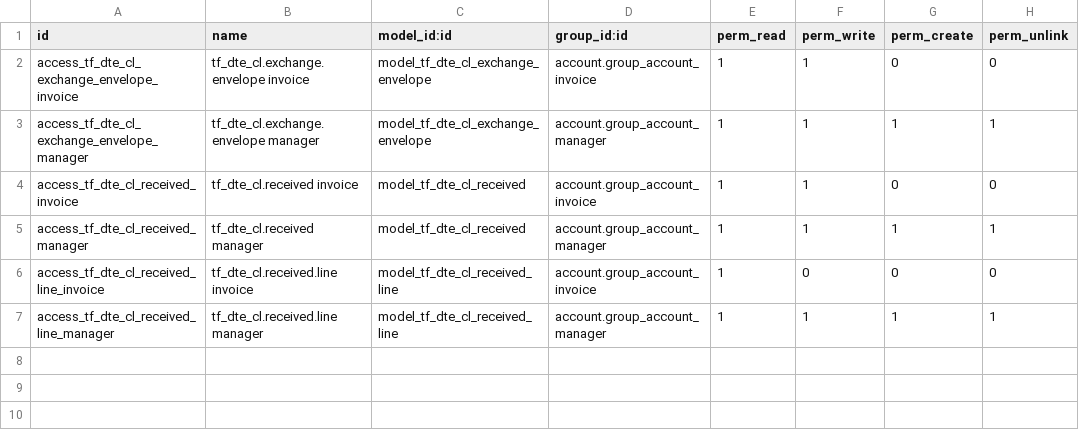
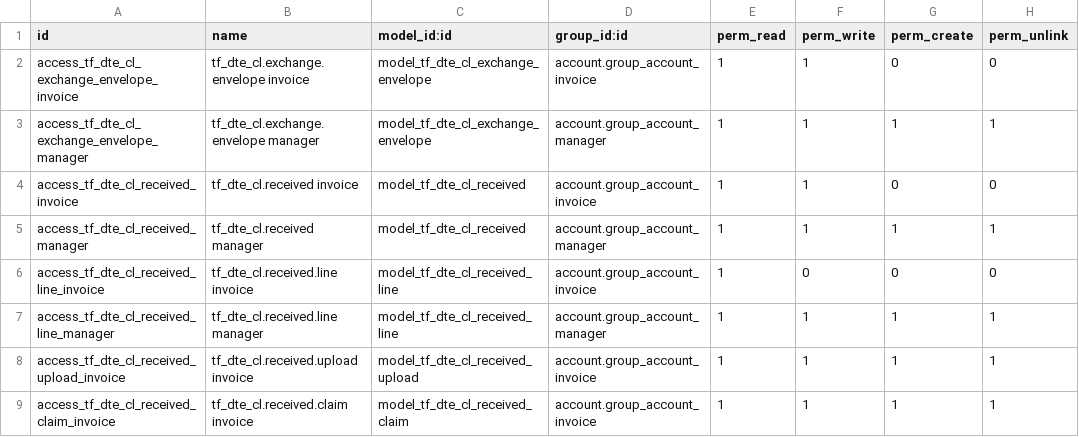
Before and after one commit to TuringForgeSpA/tf_dte_cl_intercambio, a CSV file: security/ir.model.access.csv, drawn as a sheet.

```diff
--- a/security/ir.model.access.csv
+++ b/security/ir.model.access.csv
@@ -7 +7,3 @@ access_tf_dte_cl_received_line_invoice,tf_dte_cl.received.line invoice,model_tf_
 access_tf_dte_cl_received_line_manager,tf_dte_cl.received.line manager,model_tf_dte_cl_received_line,account.group_account_manager,1,1,1,1
+access_tf_dte_cl_received_upload_invoice,tf_dte_cl.received.upload invoice,model_tf_dte_cl_received_upload,account.group_account_invoice,1,1,1,1
+access_tf_dte_cl_received_claim_invoice,tf_dte_cl.received.claim invoice,model_tf_dte_cl_received_claim,account.group_account_invoice,1,1,1,1
```
Also changed, not shown: 7 other files.
